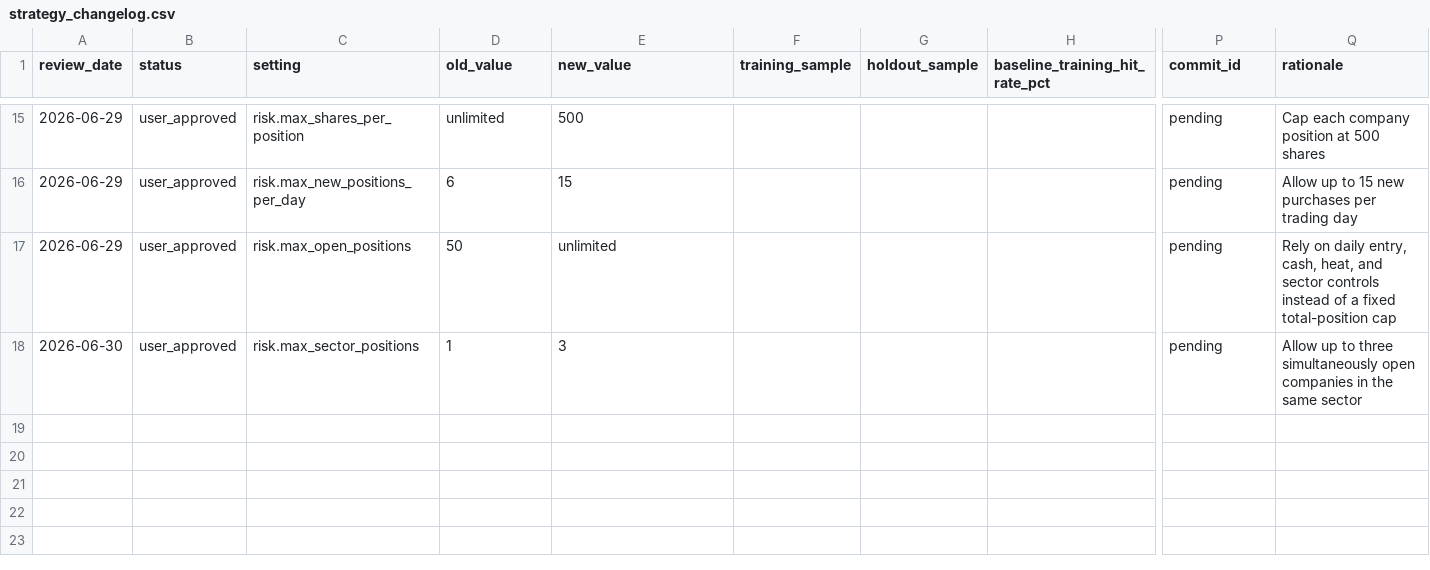
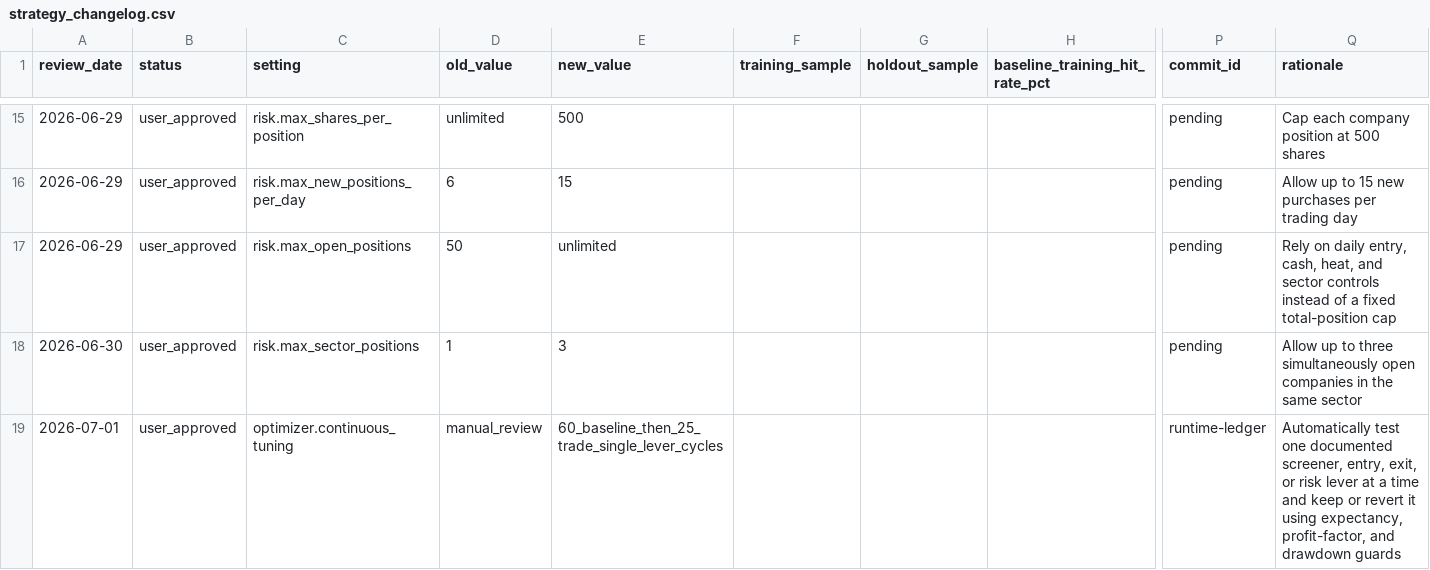
Before and after one commit to ndadosky/stocktrading, a CSV file: strategy_changelog.csv, drawn as a sheet; only a part is shown, gaps mark what is left out; rows hold the shown columns only; the diff names each change by its address in the sheet, - before the commit and + after, or states it on an @@ line.

```diff
--- a/strategy_changelog.csv
+++ b/strategy_changelog.csv
+row 19: 2026-07-01 | user_approved | optimizer.continuous_tuning | manual_review | 60_baseline_then_25_trade_single_lever_cycles |  |  |  | runtime-ledger | Automatically test one documented screener, entry, exit, or risk lever at a time and keep or revert it using expectancy, profit-factor, and drawdown guards
```
Also changed, not shown: 7 other files.
